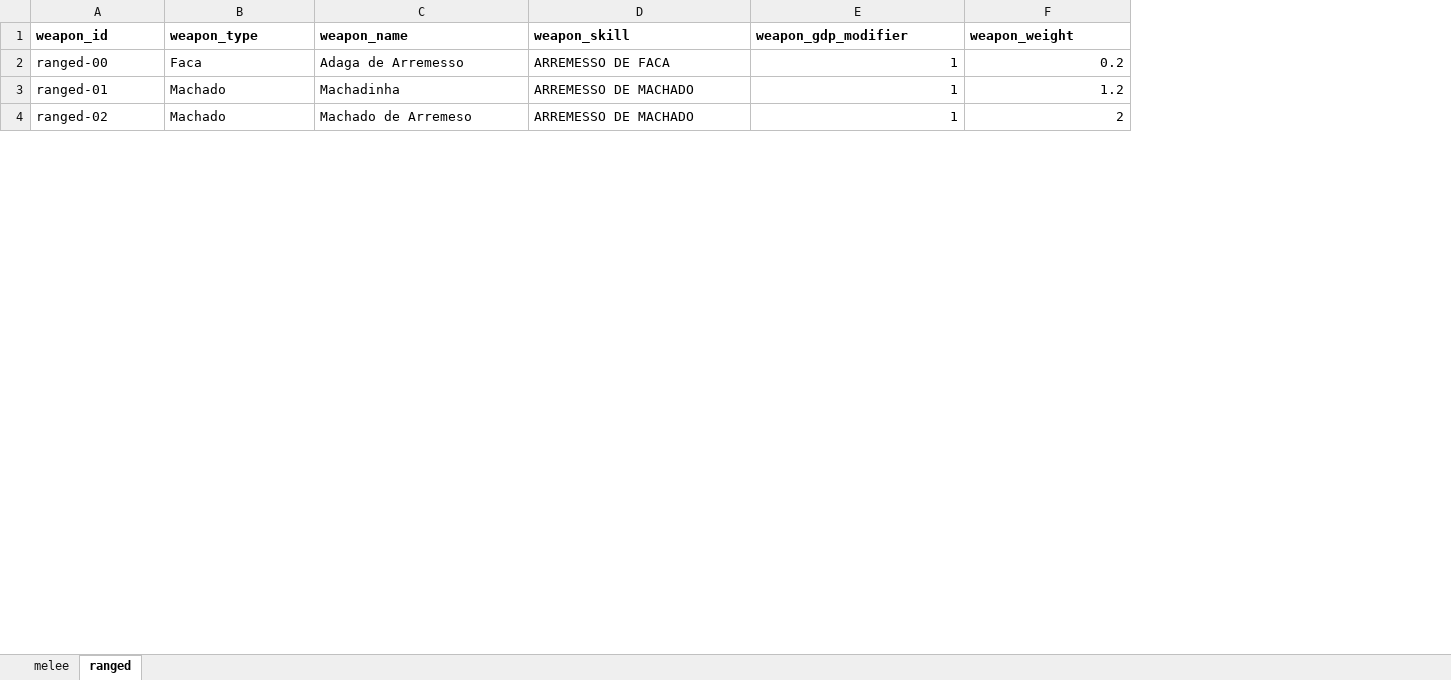
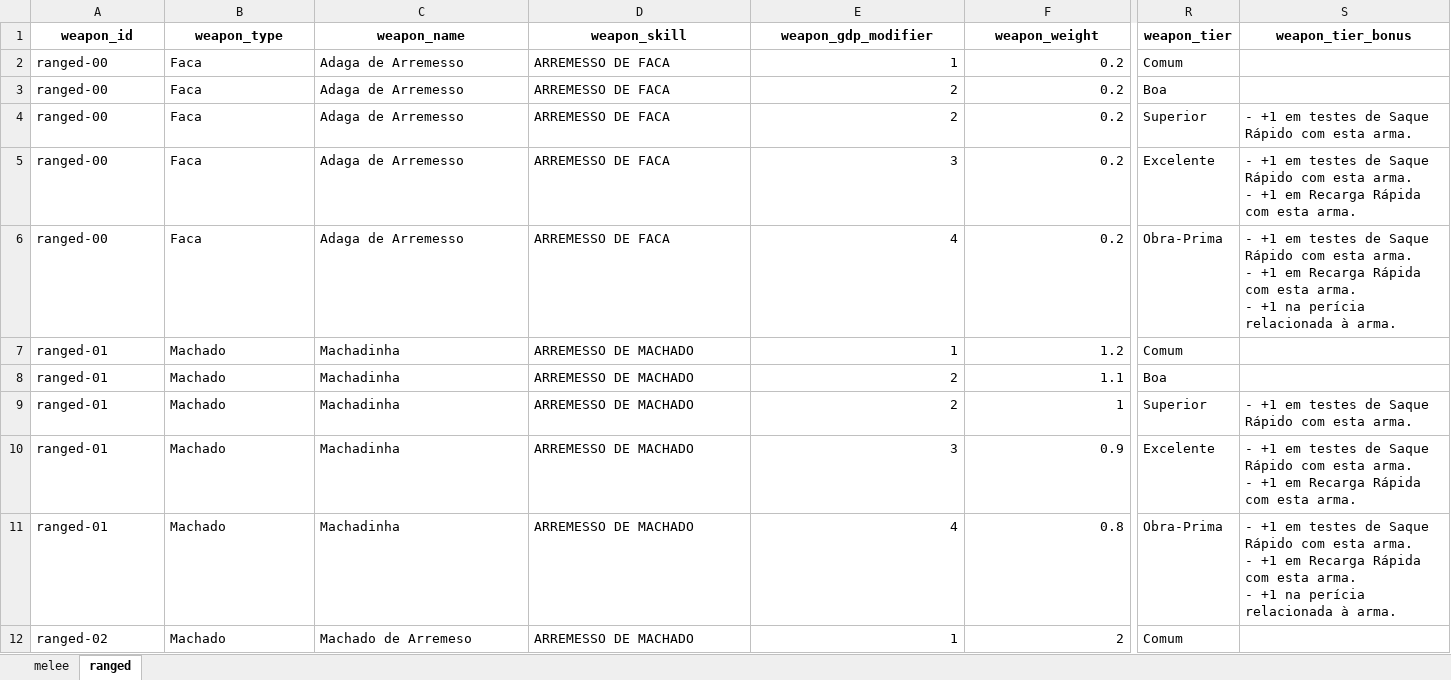
Before and after one commit to data-poet/archivumStreamlit, an Excel workbook: app/data/weapons.xlsx, sheet ranged, drawn as a sheet; only a part is shown, gaps mark what is left out; values as stored, in another font and other column widths than the file's, no borders; addresses are those after the commit; rows hold the shown columns only; ↵ is a line break in a cell; the diff covers the shown part only; the diff names each change by its address in the sheet, - before the commit and + after, or states it on an @@ line.

Commit message:
refactor: Atualizei as funções da página de armas

```diff
--- a/app/data/weapons.xlsx (sheet ranged)
+++ b/app/data/weapons.xlsx (sheet ranged)
+column R (weapon_tier), row 2: Comum; row 7: Comum; row 12: Comum
+column S (weapon_tier_bonus), empty
-A1:F1 alignment: left
+A1:F1 alignment: center
+row 3: ranged-00 | Faca | Adaga de Arremesso | ARREMESSO DE FACA | 2 | 0.2 | Boa
+row 4: ranged-00 | Faca | Adaga de Arremesso | ARREMESSO DE FACA | 2 | 0.2 | Superior | - +1 em testes de Saque Rápido com esta arma.
+row 5: ranged-00 | Faca | Adaga de Arremesso | ARREMESSO DE FACA | 3 | 0.2 | Excelente | - +1 em testes de Saque Rápido com esta arma. ↵ - +1 em Recarga Rápida com esta arma.
+row 6: ranged-00 | Faca | Adaga de Arremesso | ARREMESSO DE FACA | 4 | 0.2 | Obra-Prima | - +1 em testes de Saque Rápido com esta arma. ↵ - +1 em Recarga Rápida com esta arma. ↵ - +1 na perícia relacionada à arma.
+row 8: ranged-01 | Machado | Machadinha | ARREMESSO DE MACHADO | 2 | 1.1 | Boa
+row 9: ranged-01 | Machado | Machadinha | ARREMESSO DE MACHADO | 2 | 1 | Superior | - +1 em testes de Saque Rápido com esta arma.
+row 10: ranged-01 | Machado | Machadinha | ARREMESSO DE MACHADO | 3 | 0.9 | Excelente | - +1 em testes de Saque Rápido com esta arma. ↵ - +1 em Recarga Rápida com esta arma.
+row 11: ranged-01 | Machado | Machadinha | ARREMESSO DE MACHADO | 4 | 0.8 | Obra-Prima | - +1 em testes de Saque Rápido com esta arma. ↵ - +1 em Recarga Rápida com esta arma. ↵ - +1 na perícia relacionada à arma.
```
Also changed, not shown: 72 added rows and cell formats elsewhere in this sheet, sheet melee, formulas that keep their value, 1 other file.
